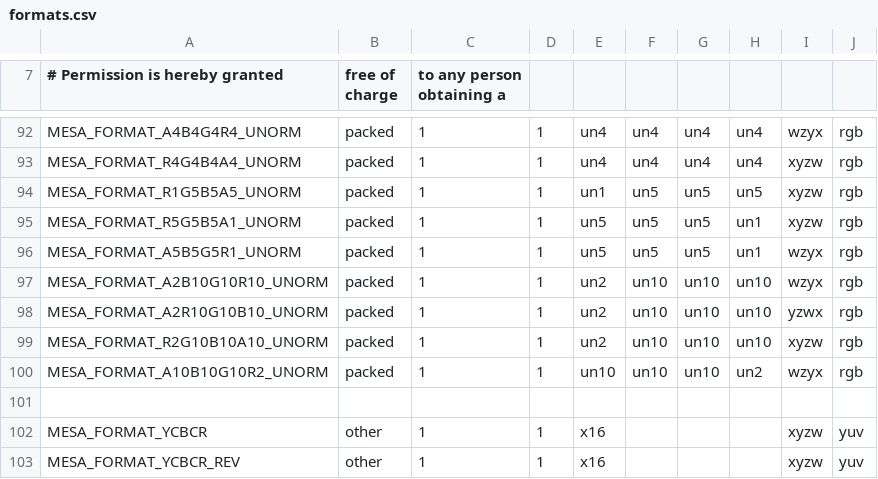
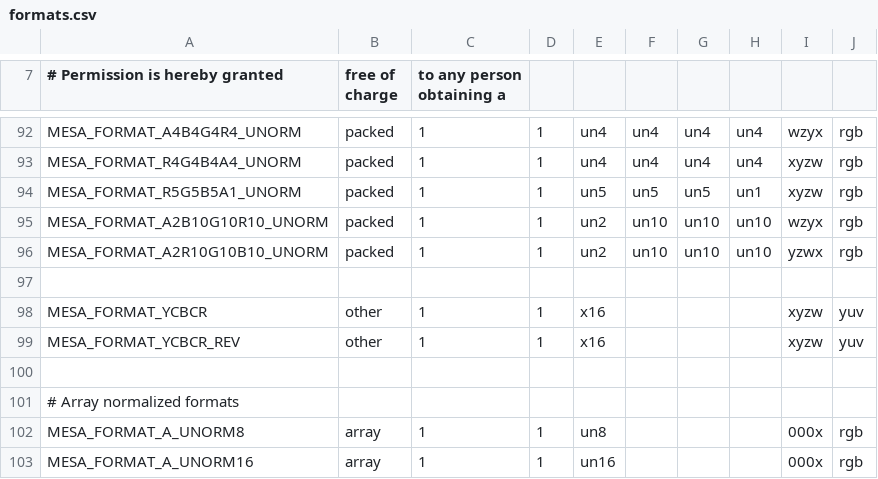
Before and after one commit to ifzz/mesa, a CSV file: src/mesa/main/formats.csv, drawn as a sheet; only a part is shown, gaps mark what is left out; the shorter side is filled out with more unchanged rows; the diff names each change by its address in the sheet, - before the commit and + after, or states it on an @@ line.

Commit message:
mesa: restrict use of GL_ABGR_EXT format to allowed data types
GL_UNSIGNED_SHORT_5_5_5_1, GL_UNSIGNED_SHORT_1_5_5_5_REV,
GL_UNSIGNED_INT_10_10_10_2, GL_UNSIGNED_INT_2_10_10_10_REV data types
are not explicitly allowed to work with GL_ABGR_EXT format neither
in GL nor GL_EXT_abgr specs.

Removed the corresponding mesa formats as there are no other functions
using them inside Mesa anymore.

Signed-off-by: Samuel Iglesias Gonsalvez <siglesias@igalia.com>
Reviewed-by: Jason Ekstrand <jason.ekstrand@intel.com>

```diff
--- a/src/mesa/main/formats.csv
+++ b/src/mesa/main/formats.csv
-row 94: MESA_FORMAT_R1G5B5A5_UNORM | packed | 1 | 1 | un1 | un5 | un5 | un5 | xyzw | rgb
-row 96: MESA_FORMAT_A5B5G5R1_UNORM | packed | 1 | 1 | un5 | un5 | un5 | un1 | wzyx | rgb
-row 99: MESA_FORMAT_R2G10B10A10_UNORM | packed | 1 | 1 | un2 | un10 | un10 | un10 | xyzw | rgb
-row 100: MESA_FORMAT_A10B10G10R2_UNORM | packed | 1 | 1 | un10 | un10 | un10 | un2 | wzyx | rgb
```
Also changed, not shown: 4 other files.
